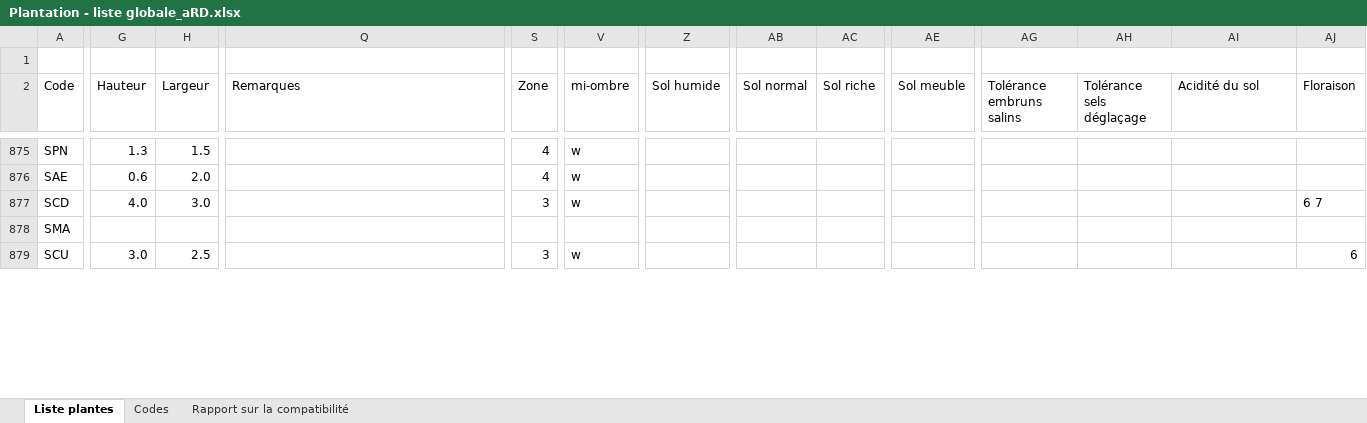
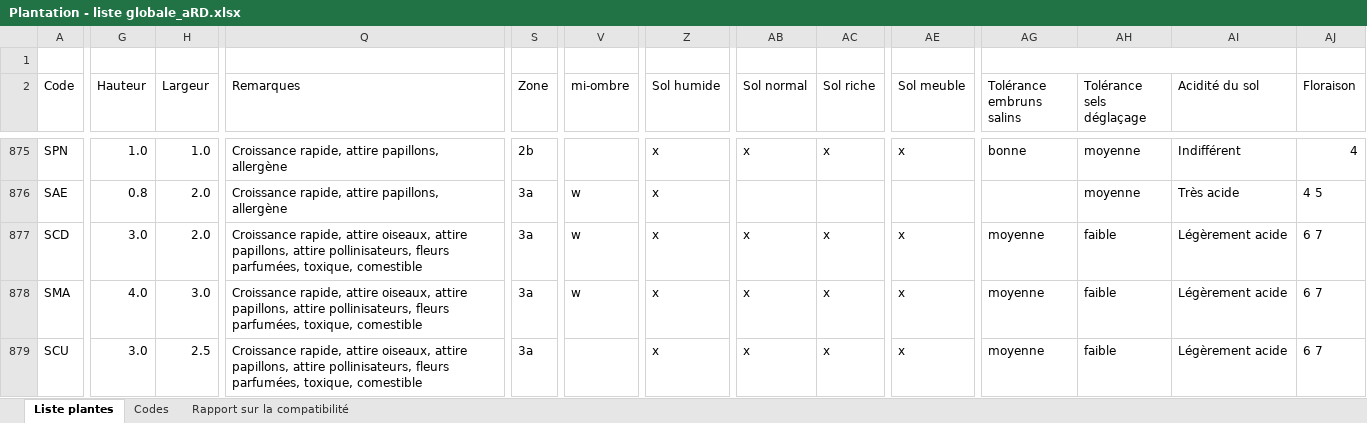
Before and after one commit to droda59/plantwise.api, an Excel workbook: src/data/Plantation - liste globale_aRD.xlsx, sheet Liste plantes, drawn as a sheet; only a part is shown, gaps mark what is left out; values as stored, in another font and other column widths than the file's, no cell formats; the diff covers the shown part only; the diff names each change by its address in the sheet, - before the commit and + after, or states it on an @@ line.

```diff
--- a/src/data/Plantation - liste globale_aRD.xlsx (sheet Liste plantes)
+++ b/src/data/Plantation - liste globale_aRD.xlsx (sheet Liste plantes)
-G875 (Hauteur): 1.3
+G875 (Hauteur): 1.0
-H875 (Largeur): 1.5
+H875 (Largeur): 1.0
-Q875:Q876 (Remarques): (empty)
+Q875:Q876 (Remarques): Croissance rapide, attire papillons, allergène
-S875 (Zone): 4
+S875 (Zone): 2b
-V875 (mi-ombre): w
+V875 (mi-ombre): (empty)
-Z875:Z879 (Sol humide): (empty)
+Z875:Z879 (Sol humide): x
-AB875 (Sol normal): (empty)
+AB875 (Sol normal): x
-AC875 (Sol riche): (empty)
+AC875 (Sol riche): x
-AE875 (Sol meuble): (empty)
+AE875 (Sol meuble): x
-AG875 (Tolérance embruns salins): (empty)
+AG875 (Tolérance embruns salins): bonne
-AH875:AH876 (Tolérance sels déglaçage): (empty)
+AH875:AH876 (Tolérance sels déglaçage): moyenne
-AI875 (Acidité du sol): (empty)
+AI875 (Acidité du sol): Indifférent
-AJ875 (Floraison): (empty)
+AJ875 (Floraison): 4
-G876 (Hauteur): 0.6
+G876 (Hauteur): 0.8
-S876 (Zone): 4
+S876 (Zone): 3a
-AI876 (Acidité du sol): (empty)
+AI876 (Acidité du sol): Très acide
-AJ876 (Floraison): (empty)
+AJ876 (Floraison): 4 5
-G877 (Hauteur): 4.0
+G877 (Hauteur): 3.0
-H877 (Largeur): 3.0
+H877 (Largeur): 2.0
-Q877:Q879 (Remarques): (empty)
+Q877:Q879 (Remarques): Croissance rapide, attire oiseaux, attire papillons, attire pollinisateurs, fleurs parfumées, toxique, comestible
-S877 (Zone): 3
+S877 (Zone): 3a
-AB877:AB879 (Sol normal): (empty)
+AB877:AB879 (Sol normal): x
-AC877:AC879 (Sol riche): (empty)
+AC877:AC879 (Sol riche): x
-AE877:AE879 (Sol meuble): (empty)
+AE877:AE879 (Sol meuble): x
-AG877:AG879 (Tolérance embruns salins): (empty)
+AG877:AG879 (Tolérance embruns salins): moyenne
-AH877:AH879 (Tolérance sels déglaçage): (empty)
+AH877:AH879 (Tolérance sels déglaçage): faible
-AI877:AI879 (Acidité du sol): (empty)
+AI877:AI879 (Acidité du sol): Légèrement acide
-G878 (Hauteur): (empty)
+G878 (Hauteur): 4.0
-H878 (Largeur): (empty)
+H878 (Largeur): 3.0
-S878 (Zone): (empty)
+S878 (Zone): 3a
-V878 (mi-ombre): (empty)
+V878 (mi-ombre): w
-AJ878 (Floraison): (empty)
+AJ878 (Floraison): 6 7
-S879 (Zone): 3
+S879 (Zone): 3a
-V879 (mi-ombre): w
+V879 (mi-ombre): (empty)
-AJ879 (Floraison): 6
+AJ879 (Floraison): 6 7
```
Also changed, not shown: 9 added rows, 11 removed rows and 960 edited cells elsewhere in this sheet, cell formats, formulas that keep their value, 2 other files.
